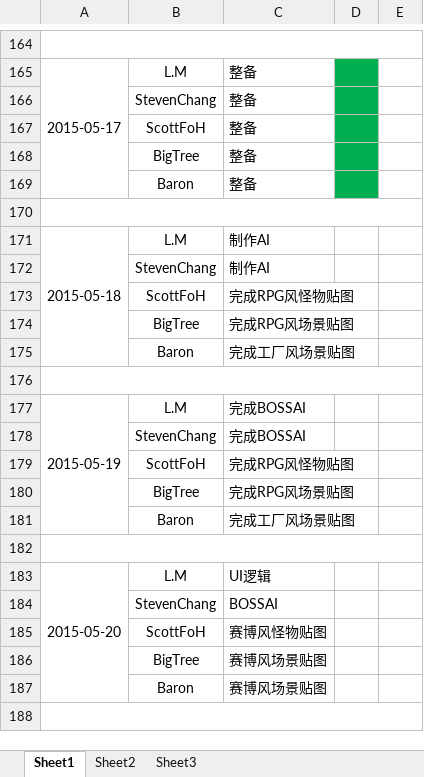
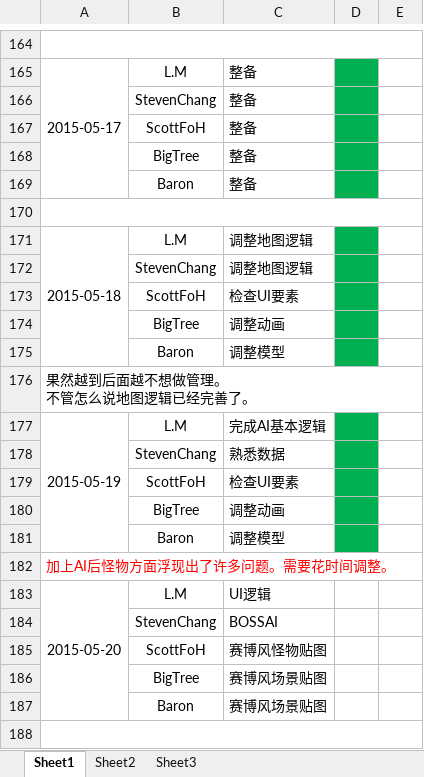
Before and after one commit to larrymario/UniBOOM, an Excel workbook: Docs/UniBOOM_Checklist.xlsx, sheet Sheet1, drawn as a sheet; only a part is shown, gaps mark what is left out; values as stored, in another font and other column widths than the file's, no borders; ↵ is a line break in a cell; the diff names each change by its address in the sheet, - before the commit and + after, or states it on an @@ line.

```diff
--- a/Docs/UniBOOM_Checklist.xlsx (sheet Sheet1)
+++ b/Docs/UniBOOM_Checklist.xlsx (sheet Sheet1)
-C171:C172: 制作AI
+C171:C172: 调整地图逻辑
-D171:D175 fill: none
+D171:D175 fill: #00B050
-C173: 完成RPG风怪物贴图
+C173: 检查UI要素
-C174: 完成RPG风场景贴图
+C174: 调整动画
-C175: 完成工厂风场景贴图
+C175: 调整模型
-A176: (empty)
+A176: 果然越到后面越不想做管理。 ↵ 不管怎么说地图逻辑已经完善了。
-C177: 完成BOSSAI
+C177: 完成AI基本逻辑
-D177:D181 fill: none
+D177:D181 fill: #00B050
-C178: 完成BOSSAI
+C178: 熟悉数据
-C179: 完成RPG风怪物贴图
+C179: 检查UI要素
-C180: 完成RPG风场景贴图
+C180: 调整动画
-C181: 完成工厂风场景贴图
+C181: 调整模型
-A182: (empty)
+A182: 加上AI后怪物方面浮现出了许多问题。需要花时间调整。
```
Also changed, not shown: 14 other files.
